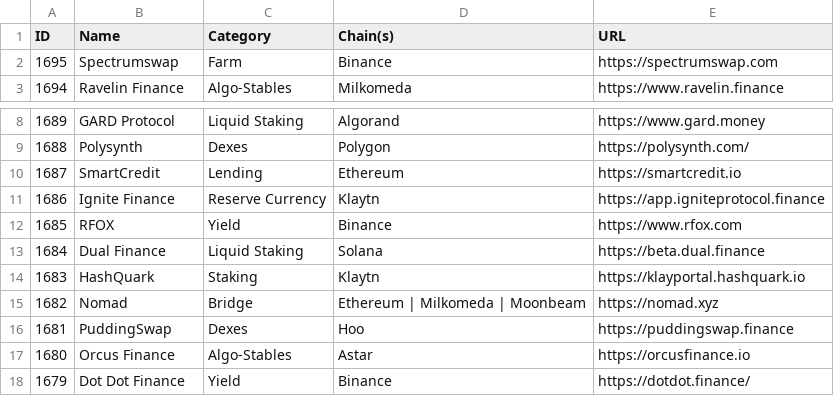
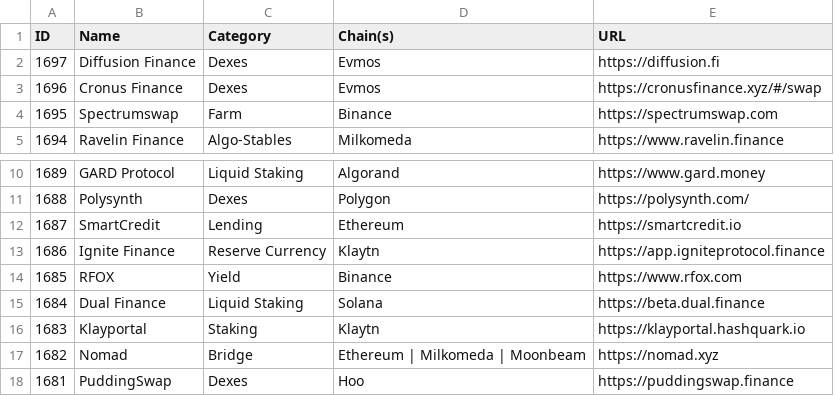
Before and after one commit to pmuens/defi-llama-watcher, a CSV file: data.csv, drawn as a sheet; only a part is shown, gaps mark what is left out; the shorter side is filled out with more unchanged rows.

Commit message:
Update data.csv

```diff
--- a/data.csv
+++ b/data.csv
@@ -1,2 +1,4 @@
 ID,Name,Category,Chain(s),URL
+1697,Diffusion Finance,Dexes,Evmos,https://diffusion.fi
+1696,Cronus Finance,Dexes,Evmos,https://cronusfinance.xyz/#/swap
 1695,Spectrumswap,Farm,Binance,https://spectrumswap.com
@@ -13,3 +15,3 @@ ID,Name,Category,Chain(s),URL
 1684,Dual Finance,Liquid Staking,Solana,https://beta.dual.finance
-1683,HashQuark,Staking,Klaytn,https://klayportal.hashquark.io
+1683,Klayportal,Staking,Klaytn,https://klayportal.hashquark.io
 1682,Nomad,Bridge,Ethereum | Milkomeda | Moonbeam,https://nomad.xyz
```
